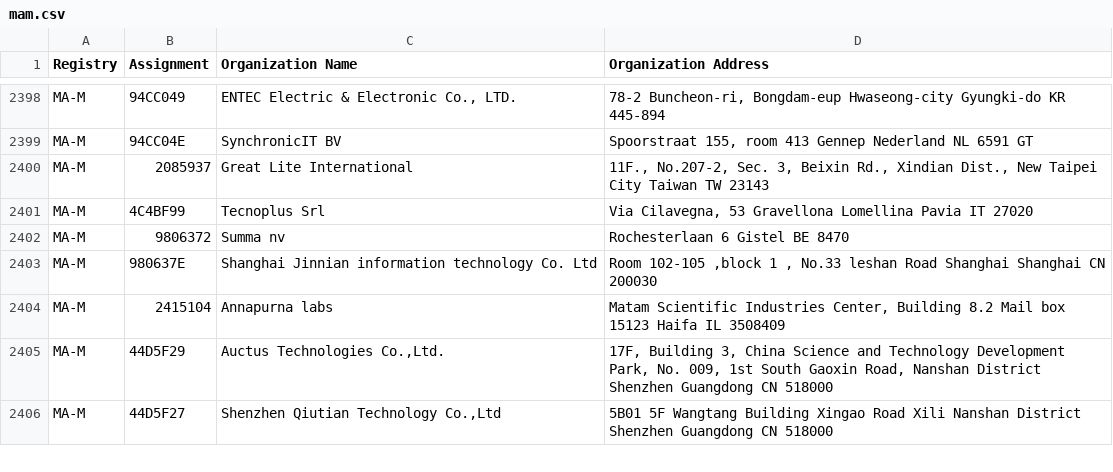
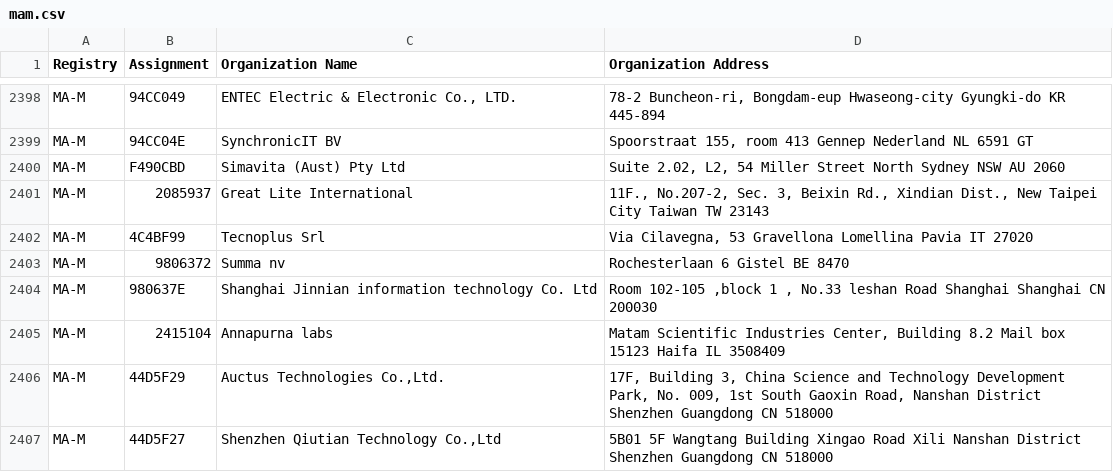
Before and after one commit to bedestall5/mac-tracker, a CSV file: data/ieee/mam.csv, drawn as a sheet; only a part is shown, gaps mark what is left out; the diff names each change by its address in the sheet, - before the commit and + after, or states it on an @@ line.

```diff
--- a/data/ieee/mam.csv
+++ b/data/ieee/mam.csv
+row 2400: MA-M | F490CBD | Simavita (Aust) Pty Ltd | Suite 2.02, L2, 54 Miller Street North Sydney NSW AU 2060
```
Also changed, not shown: data/ieee/oui36.csv, 17 other files.
